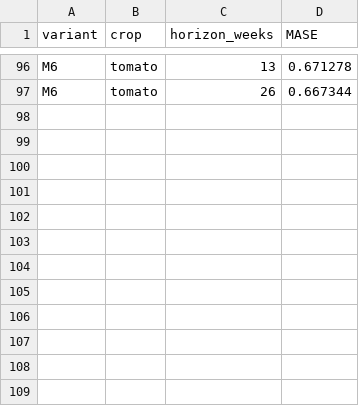
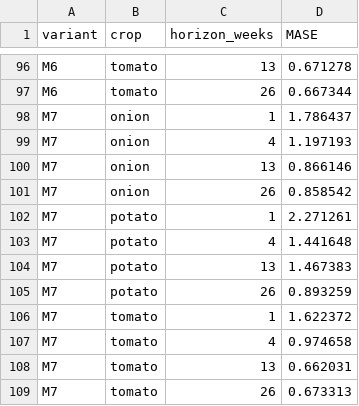
Before and after one commit to masroor01/TOP-Digital-Twin, a CSV file: Model_Output/table_mase.csv, drawn as a sheet; only a part is shown, gaps mark what is left out.

```diff
--- a/Model_Output/table_mase.csv
+++ b/Model_Output/table_mase.csv
@@ -97 +97,13 @@ M6,tomato,13,0.671278
 M6,tomato,26,0.667344
+M7,onion,1,1.786437
+M7,onion,4,1.197193
+M7,onion,13,0.866146
+M7,onion,26,0.858542
+M7,potato,1,2.271261
+M7,potato,4,1.441648
+M7,potato,13,1.467383
+M7,potato,26,0.893259
+M7,tomato,1,1.622372
+M7,tomato,4,0.974658
+M7,tomato,13,0.662031
+M7,tomato,26,0.673313
```
Also changed, not shown: Model_Output/ablation_raw_results.csv, Model_Output/table_ablation.csv, 19 other files.
